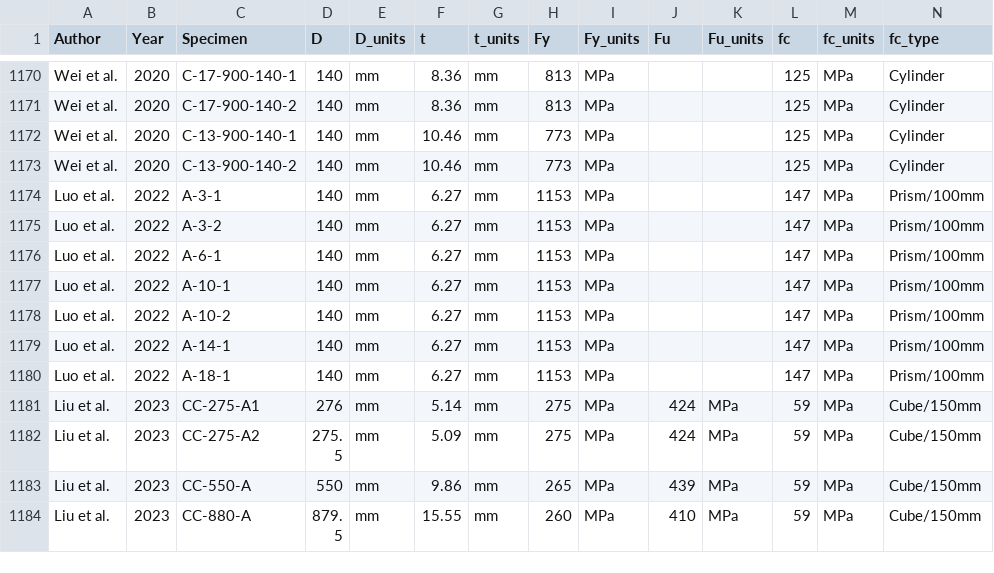
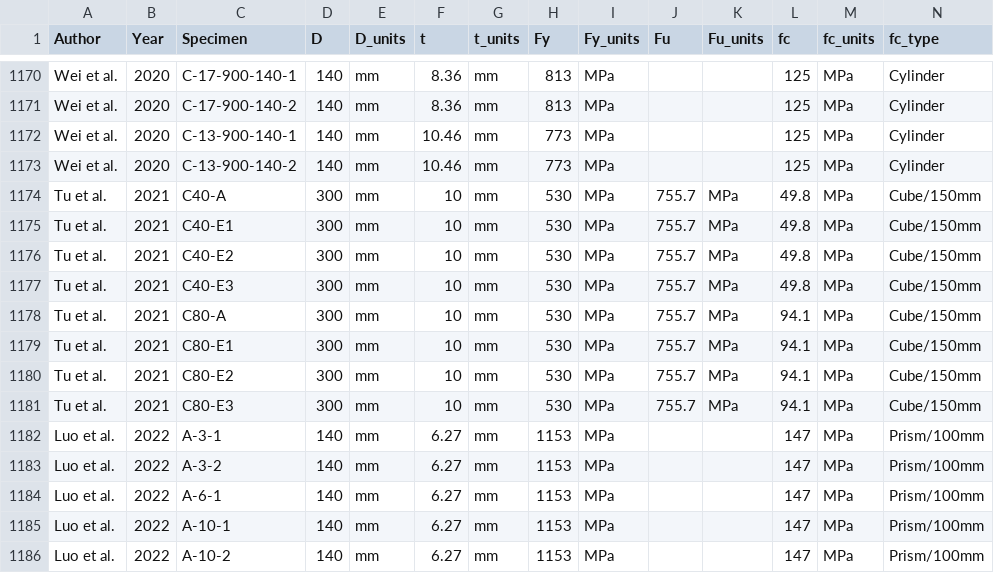
Before and after one commit to denavit/Composite-Column-Database, a CSV file: CCFT_C+PBC.csv, drawn as a sheet; only a part is shown, gaps mark what is left out; the shorter side is filled out with more unchanged rows; rows hold the shown columns only; the diff names each change by its address in the sheet, - before the commit and + after, or states it on an @@ line.

Commit message:
Adding data from Tu et al. 2011
Thanks to Nathan Cao and Joe Mirza, students at Northeastern University, for finding and entering the data.

```diff
--- a/CCFT_C+PBC.csv
+++ b/CCFT_C+PBC.csv
+row 1174: Tu et al. | 2021 | C40-A | 300 | mm | 10 | mm | 530 | MPa | 755.7 | MPa | 49.8 | MPa | Cube/150mm
+row 1175: Tu et al. | 2021 | C40-E1 | 300 | mm | 10 | mm | 530 | MPa | 755.7 | MPa | 49.8 | MPa | Cube/150mm
+row 1176: Tu et al. | 2021 | C40-E2 | 300 | mm | 10 | mm | 530 | MPa | 755.7 | MPa | 49.8 | MPa | Cube/150mm
+row 1177: Tu et al. | 2021 | C40-E3 | 300 | mm | 10 | mm | 530 | MPa | 755.7 | MPa | 49.8 | MPa | Cube/150mm
+row 1178: Tu et al. | 2021 | C80-A | 300 | mm | 10 | mm | 530 | MPa | 755.7 | MPa | 94.1 | MPa | Cube/150mm
+row 1179: Tu et al. | 2021 | C80-E1 | 300 | mm | 10 | mm | 530 | MPa | 755.7 | MPa | 94.1 | MPa | Cube/150mm
+row 1180: Tu et al. | 2021 | C80-E2 | 300 | mm | 10 | mm | 530 | MPa | 755.7 | MPa | 94.1 | MPa | Cube/150mm
+row 1181: Tu et al. | 2021 | C80-E3 | 300 | mm | 10 | mm | 530 | MPa | 755.7 | MPa | 94.1 | MPa | Cube/150mm
```
Also changed, not shown: 1 other file.
